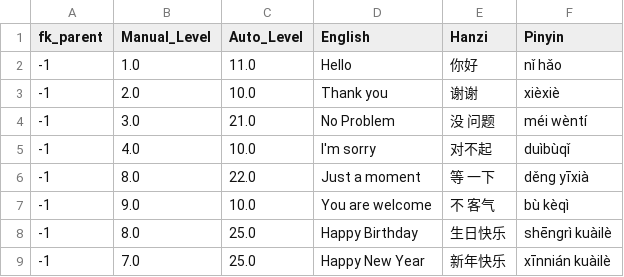
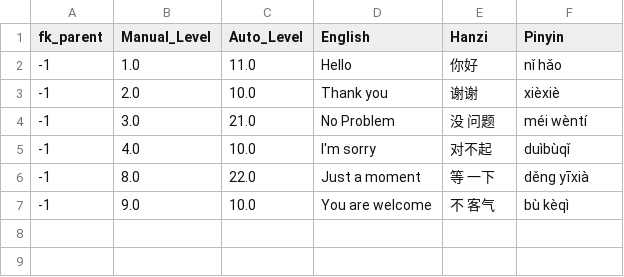
Before and after one commit to JasonFaas/mandarin-translations-sql-creation, a CSV file: data_raw/output/01_greetings.csv, drawn as a sheet.

```diff
--- a/data_raw/output/01_greetings.csv
+++ b/data_raw/output/01_greetings.csv
@@ -7,3 +7 @@ fk_parent,Manual_Level,Auto_Level,English,Hanzi,Pinyin
 -1,9.0,10.0,You are welcome,不 客气,bù kèqì
--1,8.0,25.0,Happy Birthday,生日快乐,shēngrì kuàilè
--1,7.0,25.0,Happy New Year,新年快乐,xīnnián kuàilè
```
Also changed, not shown: 1 other file.
